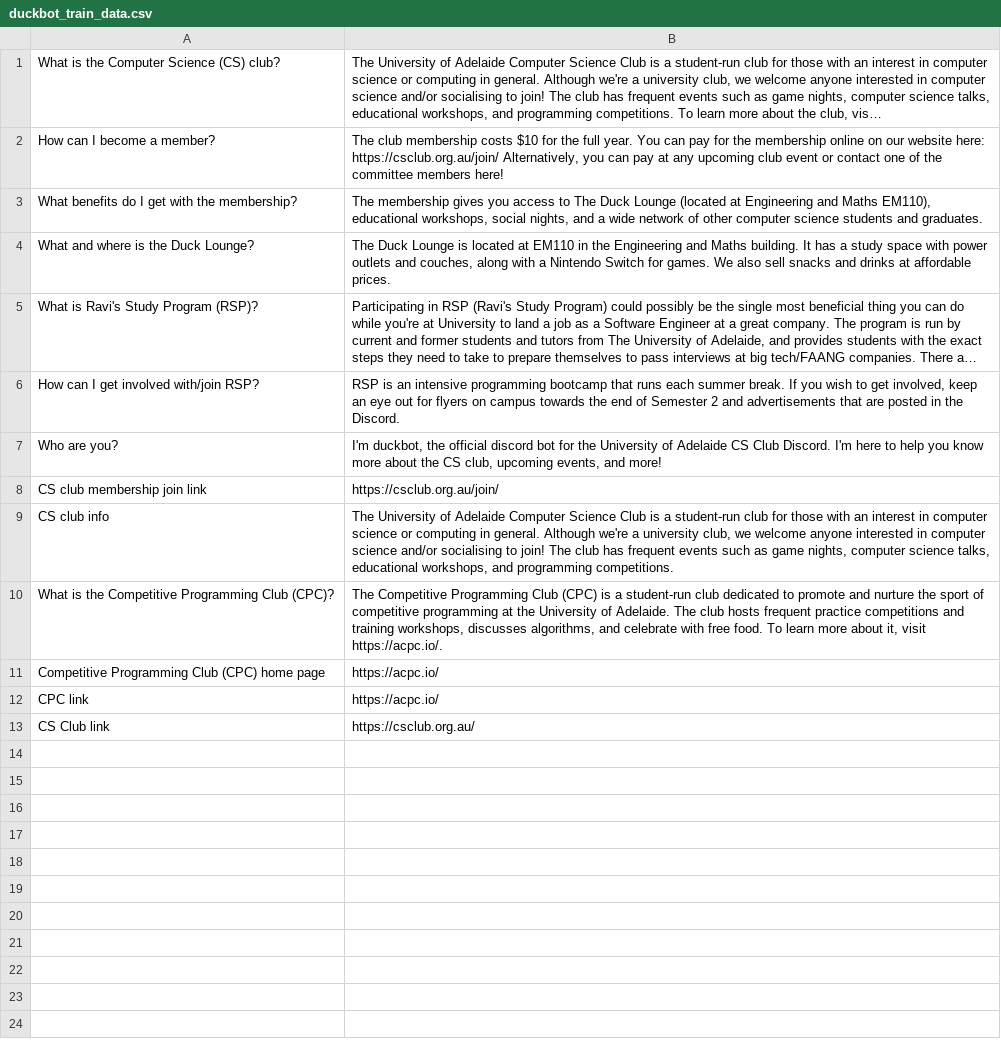
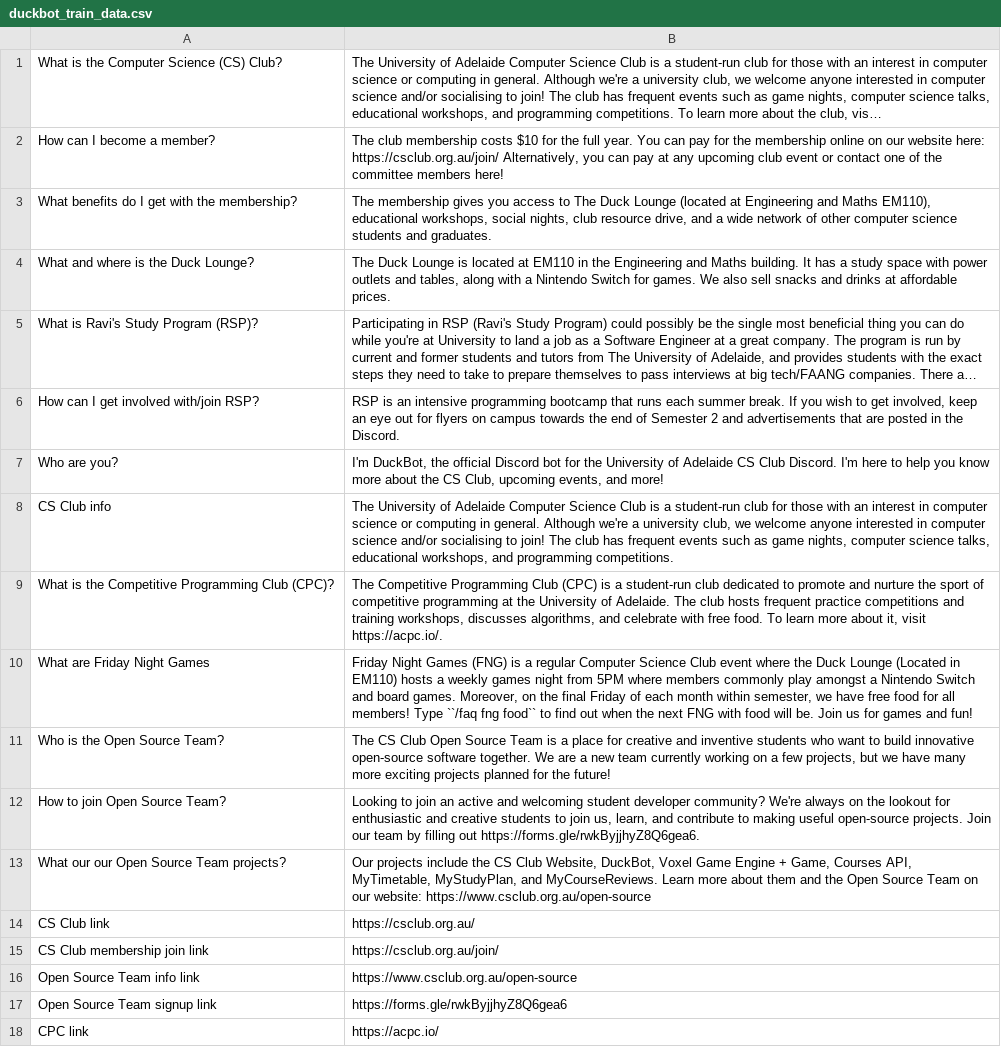
Before and after one commit to compsci-adl/duckbot, a CSV file: src/data/duckbot_train_data.csv, drawn as a sheet; long unchanged cells end in …; removed rows and columns are numbered as before the commit, all else as after; the diff names each change by its address in the sheet, - before the commit and + after, or states it on an @@ line.

```diff
--- a/src/data/duckbot_train_data.csv
+++ b/src/data/duckbot_train_data.csv
-A1: What is the Computer Science (CS) club?
+A1: What is the Computer Science (CS) Club?
-B3: …social nights, and a…
+B3: …social nights, club resource drive, and a…
-B4: …outlets and couches, along with…
+B4: …outlets and tables, along with…
-B7: I'm duckbot, the official discord bot for the University of Adelaide CS Club Discord. I'm here to help you know more about the CS club, upcoming events,…
+B7: I'm DuckBot, the official Discord bot for the University of Adelaide CS Club Discord. I'm here to help you know more about the CS Club, upcoming events,…
-row 8: CS club membership join link | https://csclub.org.au/join/
-A8: CS club info
+A8: CS Club info
-row 11: Competitive Programming Club (CPC) home page | https://acpc.io/
+row 10: What are Friday Night Games | Friday Night Games (FNG) is a regular Computer Science Club event where the Duck Lounge (Located in EM110) hosts a weekly games night from 5PM where members commonly play amongst a Nintendo Switch and board games. Moreover, on the final Friday of each month within semester, we have free food for all members! Type ``/faq fng food`` to find out when the next FNG with food will be. Join us for games and fun!
+row 11: Who is the Open Source Team? | The CS Club Open Source Team is a place for creative and inventive students who want to build innovative open-source software together. We are a new team currently working on a few projects, but we have many more exciting projects planned for the future!
+row 12: How to join Open Source Team? | Looking to join an active and welcoming student developer community? We're always on the lookout for enthusiastic and creative students to join us, learn, and contribute to making useful open-source projects. Join our team by filling out https://forms.gle/rwkByjjhyZ8Q6gea6.
+row 13: What our our Open Source Team projects? | Our projects include the CS Club Website, DuckBot, Voxel Game Engine + Game, Courses API, MyTimetable, MyStudyPlan, and MyCourseReviews. Learn more about them and the Open Source Team on our website: https://www.csclub.org.au/open-source
@@ row 13 moved to row 14: CS Club link @@
+row 15: CS Club membership join link | https://csclub.org.au/join/
+row 16: Open Source Team info link | https://www.csclub.org.au/open-source
+row 17: Open Source Team signup link | https://forms.gle/rwkByjjhyZ8Q6gea6
```
Also changed, not shown: 4 other files.
